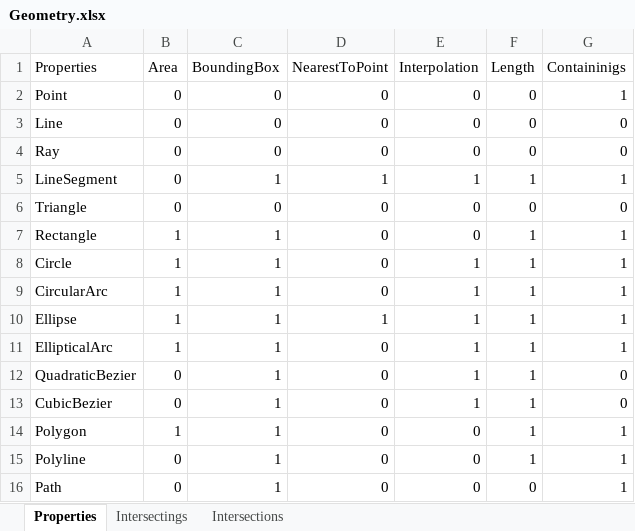
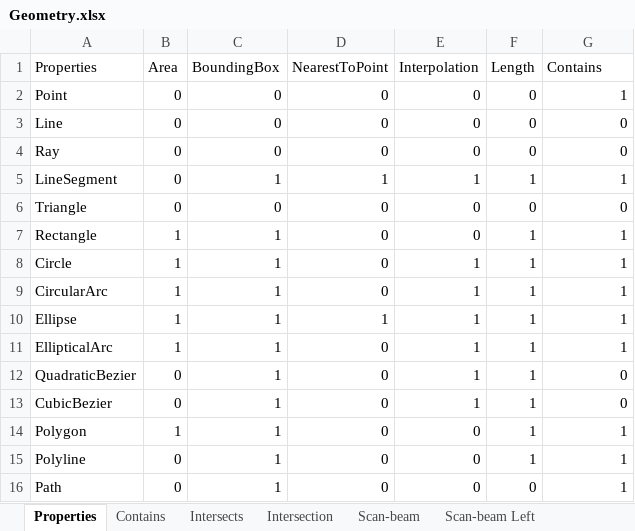
Before and after one commit to Shkyrockett/engine, an Excel workbook: Documents/Geometry.xlsx, sheet Properties, drawn as a sheet; values as stored, in another font and other column widths than the file's, no borders; conditional formats and table styles not drawn; the diff names each change by its address in the sheet, - before the commit and + after, or states it on an @@ line.

```diff
--- a/Documents/Geometry.xlsx (sheet Properties)
+++ b/Documents/Geometry.xlsx (sheet Properties)
-sheet tab: Intersectings
+sheet tab: Intersects
-sheet tab: Intersections
+sheet tab: Intersection
+sheet tab: Contains
+sheet tab: Scan-beam
+sheet tab: Scan-beam Left
-G1: Containinigs
+G1: Contains
```
Also changed, not shown: sheet Intersection, sheet Intersects, other sheet tabs, 4 other files.
